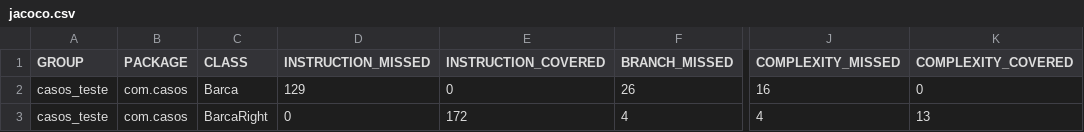
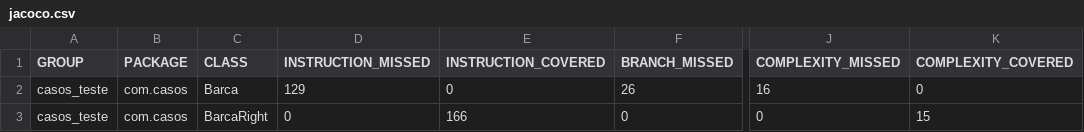
Before and after one commit to lorenzo-more/Casos_Teste, a CSV file: target/site/jacoco/jacoco.csv, drawn as a sheet; only a part is shown, gaps mark what is left out; the diff names each change by its address in the sheet, - before the commit and + after, or states it on an @@ line.

```diff
--- a/target/site/jacoco/jacoco.csv
+++ b/target/site/jacoco/jacoco.csv
-E3 (INSTRUCTION_COVERED): 172
+E3 (INSTRUCTION_COVERED): 166
-F3 (BRANCH_MISSED): 4
+F3 (BRANCH_MISSED): 0
-J3 (COMPLEXITY_MISSED): 4
+J3 (COMPLEXITY_MISSED): 0
-K3 (COMPLEXITY_COVERED): 13
+K3 (COMPLEXITY_COVERED): 15
```
Also changed, not shown: 12 other files.
